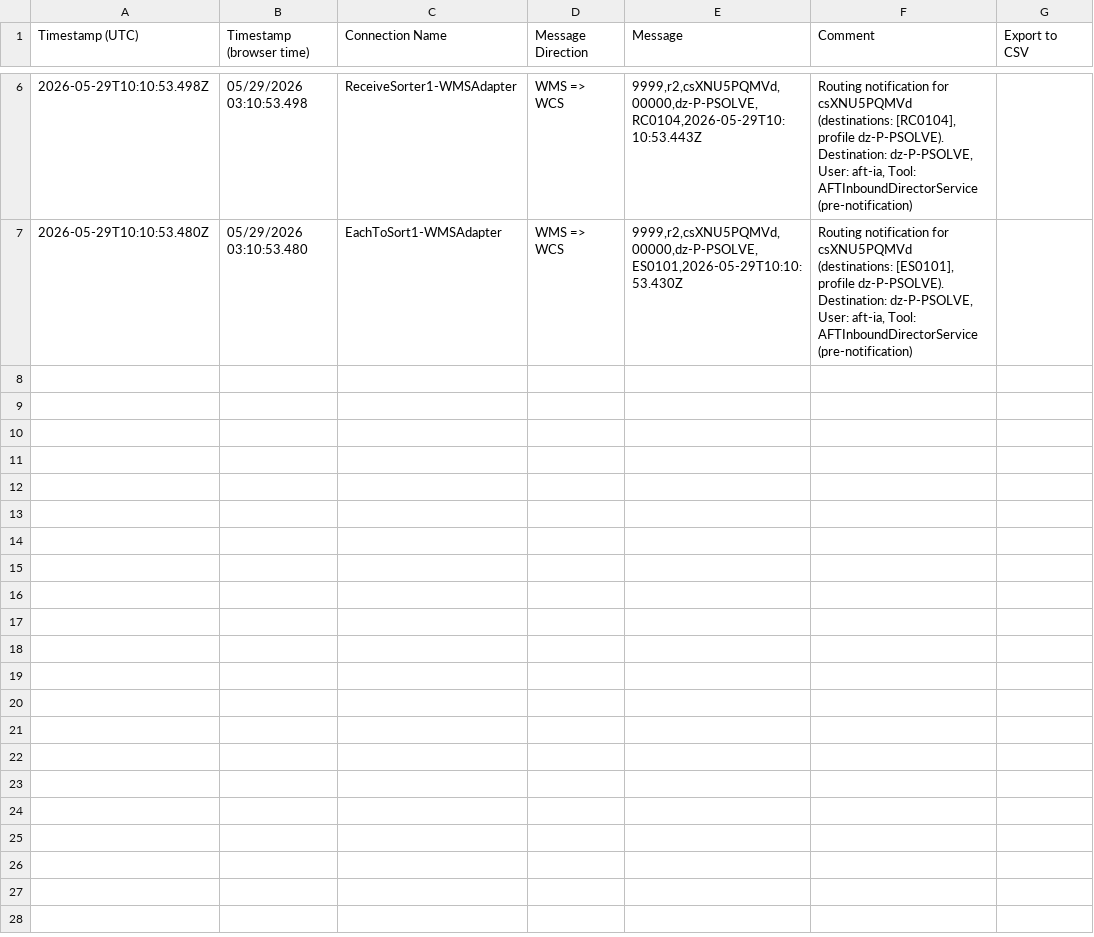
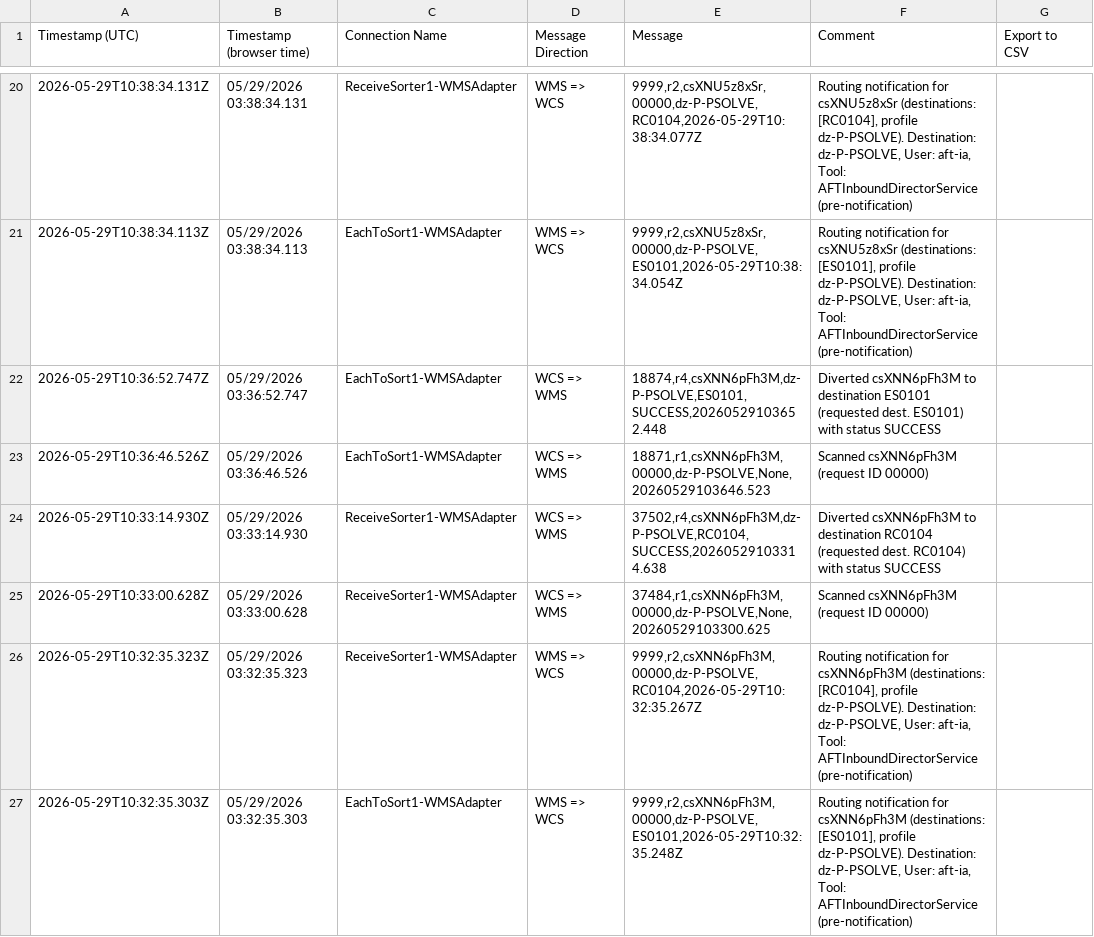
Before and after one commit to jostephc/FlowSortation, a CSV file: download.csv, drawn as a sheet; only a part is shown, gaps mark what is left out; the diff covers the shown part only.

Commit message:
chore: update PSOLVE data — 2026-05-29T11:25:02.799Z

```diff
--- a/download.csv
+++ b/download.csv
@@ -6,2 +20,8 @@ Timestamp (UTC),Timestamp (browser time),Connection Name,Message Direction,Messa
-2026-05-29T10:10:53.498Z,05/29/2026 03:10:53.498,ReceiveSorter1-WMSAdapter,WMS => WCS,"9999,r2,csXNU5PQMVd,00000,dz-P-PSOLVE,RC0104,2026-05-29T10:10:53.443Z","Routing notification for csXNU5PQMVd (destinations: [RC0104], profile dz-P-PSOLVE). Destination: dz-P-PSOLVE, User: aft-ia, Tool: AFTInboundDirectorService (pre-notification)"
-2026-05-29T10:10:53.480Z,05/29/2026 03:10:53.480,EachToSort1-WMSAdapter,WMS => WCS,"9999,r2,csXNU5PQMVd,00000,dz-P-PSOLVE,ES0101,2026-05-29T10:10:53.430Z","Routing notification for csXNU5PQMVd (destinations: [ES0101], profile dz-P-PSOLVE). Destination: dz-P-PSOLVE, User: aft-ia, Tool: AFTInboundDirectorService (pre-notification)"
+2026-05-29T10:38:34.131Z,05/29/2026 03:38:34.131,ReceiveSorter1-WMSAdapter,WMS => WCS,"9999,r2,csXNU5z8xSr,00000,dz-P-PSOLVE,RC0104,2026-05-29T10:38:34.077Z","Routing notification for csXNU5z8xSr (destinations: [RC0104], profile dz-P-PSOLVE). Destination: dz-P-PSOLVE, User: aft-ia, Tool: AFTInboundDirectorService (pre-notification)"
+2026-05-29T10:38:34.113Z,05/29/2026 03:38:34.113,EachToSort1-WMSAdapter,WMS => WCS,"9999,r2,csXNU5z8xSr,00000,dz-P-PSOLVE,ES0101,2026-05-29T10:38:34.054Z","Routing notification for csXNU5z8xSr (destinations: [ES0101], profile dz-P-PSOLVE). Destination: dz-P-PSOLVE, User: aft-ia, Tool: AFTInboundDirectorService (pre-notification)"
+2026-05-29T10:36:52.747Z,05/29/2026 03:36:52.747,EachToSort1-WMSAdapter,WCS => WMS,"18874,r4,csXNN6pFh3M,dz-P-PSOLVE,ES0101,SUCCESS,20260529103652.448",Diverted csXNN6pFh3M to destination ES0101 (requested dest. ES0101) with status SUCCESS
+2026-05-29T10:36:46.526Z,05/29/2026 03:36:46.526,EachToSort1-WMSAdapter,WCS => WMS,"18871,r1,csXNN6pFh3M,00000,dz-P-PSOLVE,None,20260529103646.523",Scanned csXNN6pFh3M (request ID 00000)
+2026-05-29T10:33:14.930Z,05/29/2026 03:33:14.930,ReceiveSorter1-WMSAdapter,WCS => WMS,"37502,r4,csXNN6pFh3M,dz-P-PSOLVE,RC0104,SUCCESS,20260529103314.638",Diverted csXNN6pFh3M to destination RC0104 (requested dest. RC0104) with status SUCCESS
+2026-05-29T10:33:00.628Z,05/29/2026 03:33:00.628,ReceiveSorter1-WMSAdapter,WCS => WMS,"37484,r1,csXNN6pFh3M,00000,dz-P-PSOLVE,None,20260529103300.625",Scanned csXNN6pFh3M (request ID 00000)
+2026-05-29T10:32:35.323Z,05/29/2026 03:32:35.323,ReceiveSorter1-WMSAdapter,WMS => WCS,"9999,r2,csXNN6pFh3M,00000,dz-P-PSOLVE,RC0104,2026-05-29T10:32:35.267Z","Routing notification for csXNN6pFh3M (destinations: [RC0104], profile dz-P-PSOLVE). Destination: dz-P-PSOLVE, User: aft-ia, Tool: AFTInboundDirectorService (pre-notification)"
+2026-05-29T10:32:35.303Z,05/29/2026 03:32:35.303,EachToSort1-WMSAdapter,WMS => WCS,"9999,r2,csXNN6pFh3M,00000,dz-P-PSOLVE,ES0101,2026-05-29T10:32:35.248Z","Routing notification for csXNN6pFh3M (destinations: [ES0101], profile dz-P-PSOLVE). Destination: dz-P-PSOLVE, User: aft-ia, Tool: AFTInboundDirectorService (pre-notification)"
```
Also changed, not shown: 14 added rows and 16 edited cells elsewhere in this file.
